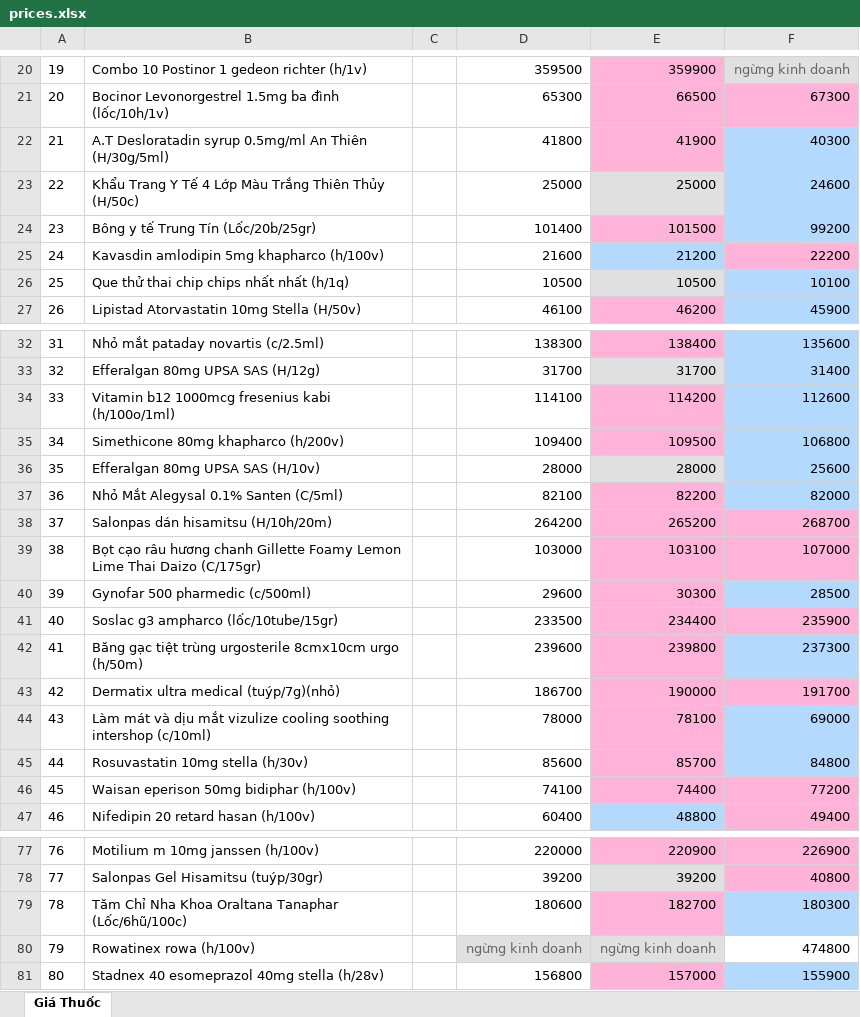
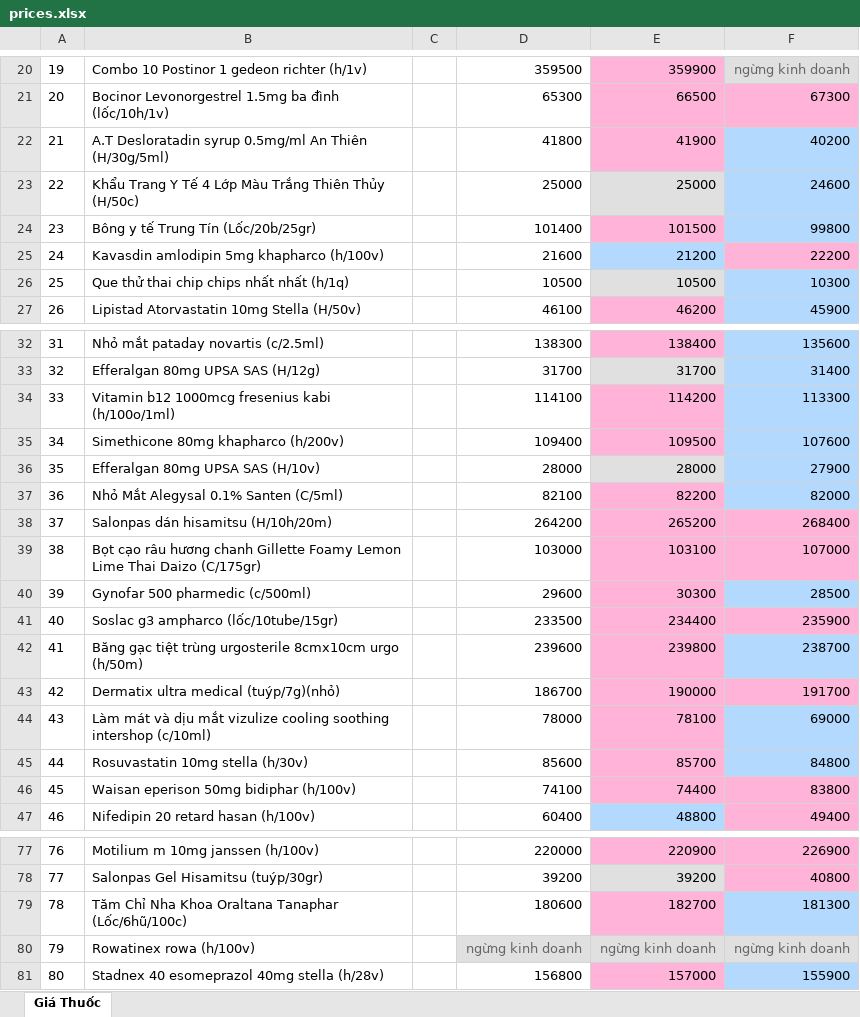
Before and after one commit to hongtam2788/crawlweb, an Excel workbook: data/prices.xlsx, sheet Giá Thuốc, drawn as a sheet; only a part is shown, gaps mark what is left out; values as stored, in another font and other column widths than the file's, no borders; the diff covers the shown part only; the diff names each change by its address in the sheet, - before the commit and + after, or states it on an @@ line.

```diff
--- a/data/prices.xlsx (sheet Giá Thuốc)
+++ b/data/prices.xlsx (sheet Giá Thuốc)
-F22: 40300
+F22: 40200
-F24: 99200
+F24: 99800
-F26: 10100
+F26: 10300
-F34: 112600
+F34: 113300
-F35: 106800
+F35: 107600
-F36: 25600
+F36: 27900
-F38: 268700
+F38: 268400
-F42: 237300
+F42: 238700
-F46: 77200
+F46: 83800
-F79: 180300
+F79: 181300
-F80: 474800
+F80: ngừng kinh doanh
@@ F80 text colour: black → #666666, fill: none → #E0E0E0 @@
```
Also changed, not shown: 26 edited cells and cell formats elsewhere in this sheet.
